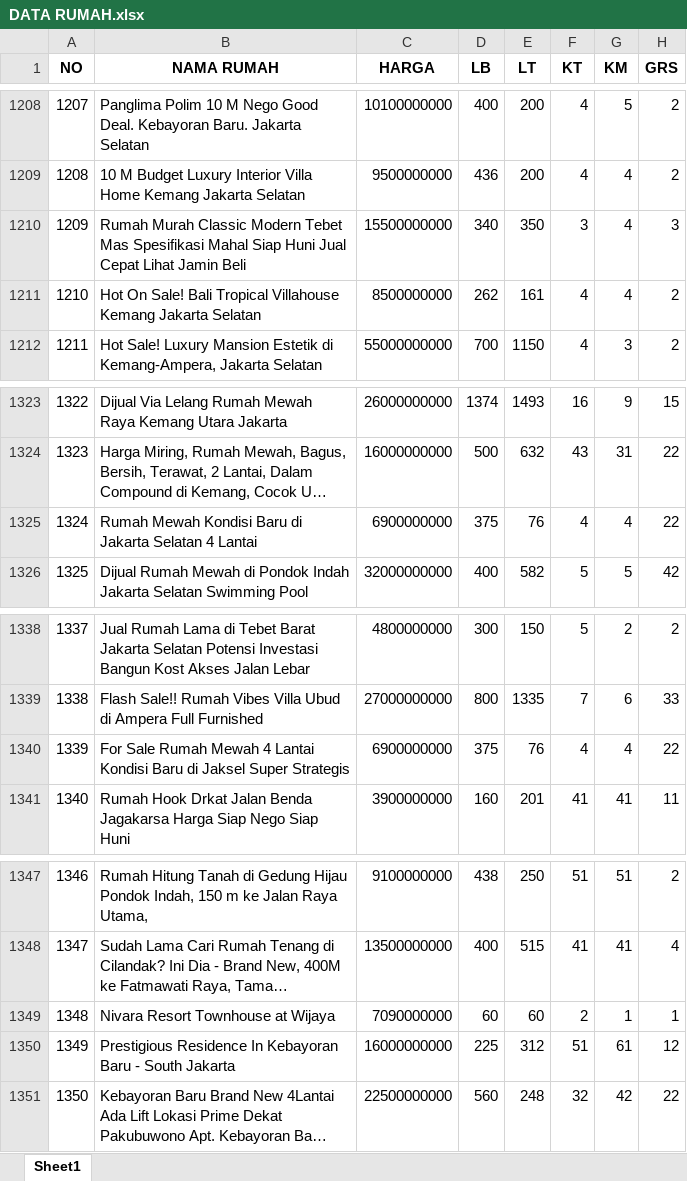
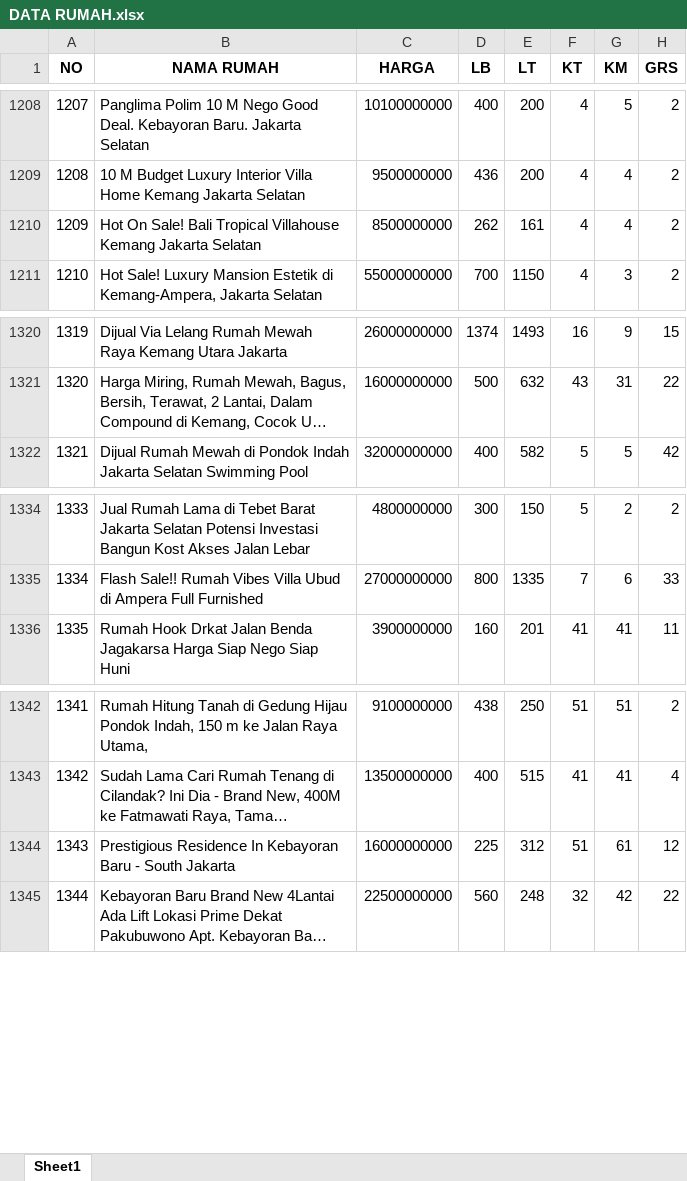
Before and after one commit to sains-data/MLOPS-8-RA, an Excel workbook: data/raw/DATA RUMAH.xlsx, sheet Sheet1, drawn as a sheet; only a part is shown, gaps mark what is left out; long unchanged cells end in …; values as stored, in another font and other column widths than the file's, no borders; removed rows and columns are numbered as before the commit, all else as after; the diff covers the shown part only; the diff names each change by its address in the sheet, - before the commit and + after, or states it on an @@ line.

```diff
--- a/data/raw/DATA RUMAH.xlsx (sheet Sheet1)
+++ b/data/raw/DATA RUMAH.xlsx (sheet Sheet1)
-row 1210: 1209 | Rumah Murah Classic Modern Tebet Mas Spesifikasi Mahal Siap Huni Jual Cepat Lihat Jamin Beli | 15500000000 | 340 | 350 | 3 | 4 | 3
@@ column A (NO) renumbered between rows 1210 and 1408 @@
-row 1325: 1324 | Rumah Mewah Kondisi Baru di Jakarta Selatan 4 Lantai | 6900000000 | 375 | 76 | 4 | 4 | 22
-row 1340: 1339 | For Sale Rumah Mewah 4 Lantai Kondisi Baru di Jaksel Super Strategis | 6900000000 | 375 | 76 | 4 | 4 | 22
@@ row 1349 moved to row 1371: 1370 @@
```
Also changed, not shown: 39 added rows, 13 removed rows and 4 moved rows elsewhere in this sheet, 6 other files.
